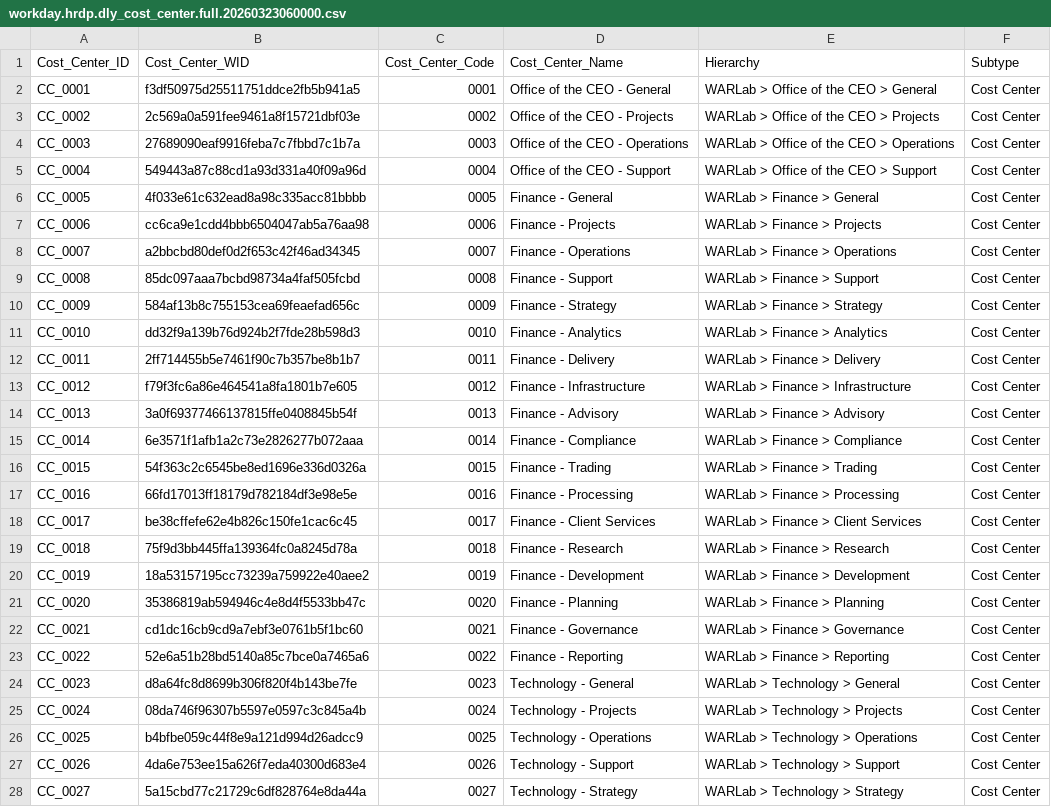
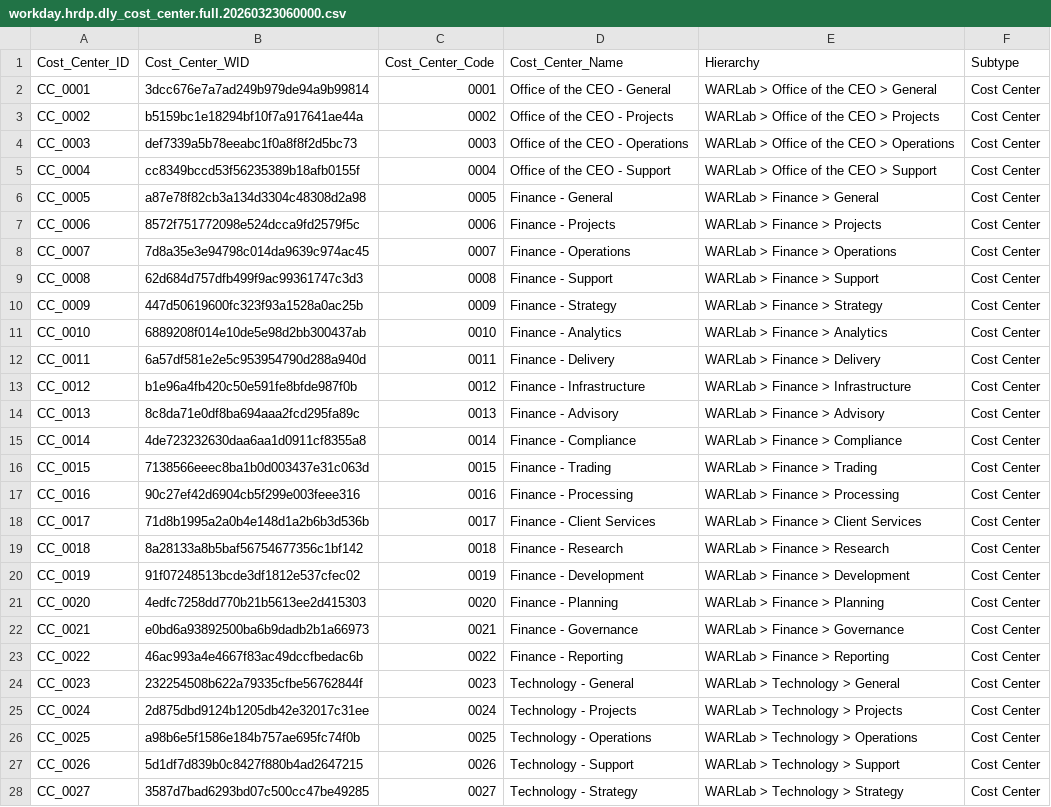
Before and after one commit to WARLAB01/warlab-projects, a CSV file: hr-datamart-v3/data/workday.hrdp.dly_cost_center.full.20260323060000.csv, drawn as a sheet; only a part is shown; the diff covers the shown part only; the diff names each change by its address in the sheet, - before the commit and + after, or states it on an @@ line.

```diff
--- a/hr-datamart-v3/data/workday.hrdp.dly_cost_center.full.20260323060000.csv
+++ b/hr-datamart-v3/data/workday.hrdp.dly_cost_center.full.20260323060000.csv
-B2 (Cost_Center_WID): f3df50975d25511751ddce2fb5b941a5
+B2 (Cost_Center_WID): 3dcc676e7a7ad249b979de94a9b99814
-B3 (Cost_Center_WID): 2c569a0a591fee9461a8f15721dbf03e
+B3 (Cost_Center_WID): b5159bc1e18294bf10f7a917641ae44a
-B4 (Cost_Center_WID): 27689090eaf9916feba7c7fbbd7c1b7a
+B4 (Cost_Center_WID): def7339a5b78eeabc1f0a8f8f2d5bc73
-B5 (Cost_Center_WID): 549443a87c88cd1a93d331a40f09a96d
+B5 (Cost_Center_WID): cc8349bccd53f56235389b18afb0155f
-B6 (Cost_Center_WID): 4f033e61c632ead8a98c335acc81bbbb
+B6 (Cost_Center_WID): a87e78f82cb3a134d3304c48308d2a98
-B7 (Cost_Center_WID): cc6ca9e1cdd4bbb6504047ab5a76aa98
+B7 (Cost_Center_WID): 8572f751772098e524dcca9fd2579f5c
-B8 (Cost_Center_WID): a2bbcbd80def0d2f653c42f46ad34345
+B8 (Cost_Center_WID): 7d8a35e3e94798c014da9639c974ac45
-B9 (Cost_Center_WID): 85dc097aaa7bcbd98734a4faf505fcbd
+B9 (Cost_Center_WID): 62d684d757dfb499f9ac99361747c3d3
-B10 (Cost_Center_WID): 584af13b8c755153cea69feaefad656c
+B10 (Cost_Center_WID): 447d50619600fc323f93a1528a0ac25b
-B11 (Cost_Center_WID): dd32f9a139b76d924b2f7fde28b598d3
+B11 (Cost_Center_WID): 6889208f014e10de5e98d2bb300437ab
-B12 (Cost_Center_WID): 2ff714455b5e7461f90c7b357be8b1b7
+B12 (Cost_Center_WID): 6a57df581e2e5c953954790d288a940d
-B13 (Cost_Center_WID): f79f3fc6a86e464541a8fa1801b7e605
+B13 (Cost_Center_WID): b1e96a4fb420c50e591fe8bfde987f0b
-B14 (Cost_Center_WID): 3a0f69377466137815ffe0408845b54f
+B14 (Cost_Center_WID): 8c8da71e0df8ba694aaa2fcd295fa89c
-B15 (Cost_Center_WID): 6e3571f1afb1a2c73e2826277b072aaa
+B15 (Cost_Center_WID): 4de723232630daa6aa1d0911cf8355a8
-B16 (Cost_Center_WID): 54f363c2c6545be8ed1696e336d0326a
+B16 (Cost_Center_WID): 7138566eeec8ba1b0d003437e31c063d
-B17 (Cost_Center_WID): 66fd17013ff18179d782184df3e98e5e
+B17 (Cost_Center_WID): 90c27ef42d6904cb5f299e003feee316
-B18 (Cost_Center_WID): be38cffefe62e4b826c150fe1cac6c45
+B18 (Cost_Center_WID): 71d8b1995a2a0b4e148d1a2b6b3d536b
-B19 (Cost_Center_WID): 75f9d3bb445ffa139364fc0a8245d78a
+B19 (Cost_Center_WID): 8a28133a8b5baf56754677356c1bf142
-B20 (Cost_Center_WID): 18a53157195cc73239a759922e40aee2
+B20 (Cost_Center_WID): 91f07248513bcde3df1812e537cfec02
-B21 (Cost_Center_WID): 35386819ab594946c4e8d4f5533bb47c
+B21 (Cost_Center_WID): 4edfc7258dd770b21b5613ee2d415303
-B22 (Cost_Center_WID): cd1dc16cb9cd9a7ebf3e0761b5f1bc60
+B22 (Cost_Center_WID): e0bd6a93892500ba6b9dadb2b1a66973
-B23 (Cost_Center_WID): 52e6a51b28bd5140a85c7bce0a7465a6
+B23 (Cost_Center_WID): 46ac993a4e4667f83ac49dccfbedac6b
-B24 (Cost_Center_WID): d8a64fc8d8699b306f820f4b143be7fe
+B24 (Cost_Center_WID): 232254508b622a79335cfbe56762844f
-B25 (Cost_Center_WID): 08da746f96307b5597e0597c3c845a4b
+B25 (Cost_Center_WID): 2d875dbd9124b1205db42e32017c31ee
-B26 (Cost_Center_WID): b4bfbe059c44f8e9a121d994d26adcc9
+B26 (Cost_Center_WID): a98b6e5f1586e184b757ae695fc74f0b
-B27 (Cost_Center_WID): 4da6e753ee15a626f7eda40300d683e4
+B27 (Cost_Center_WID): 5d1df7d839b0c8427f880b4ad2647215
-B28 (Cost_Center_WID): 5a15cbd77c21729c6df828764e8da44a
+B28 (Cost_Center_WID): 3587d7bad6293bd07c500cc47be49285
```
Also changed, not shown: 171 edited cells elsewhere in this file, hr-datamart-v3/data/workday.hrdp.dly_company.full.20260323060000.csv, hr-datamart-v3/data/workday.hrdp.dly_department_hierarchy.full.20260323060000.csv, 11 other files.
